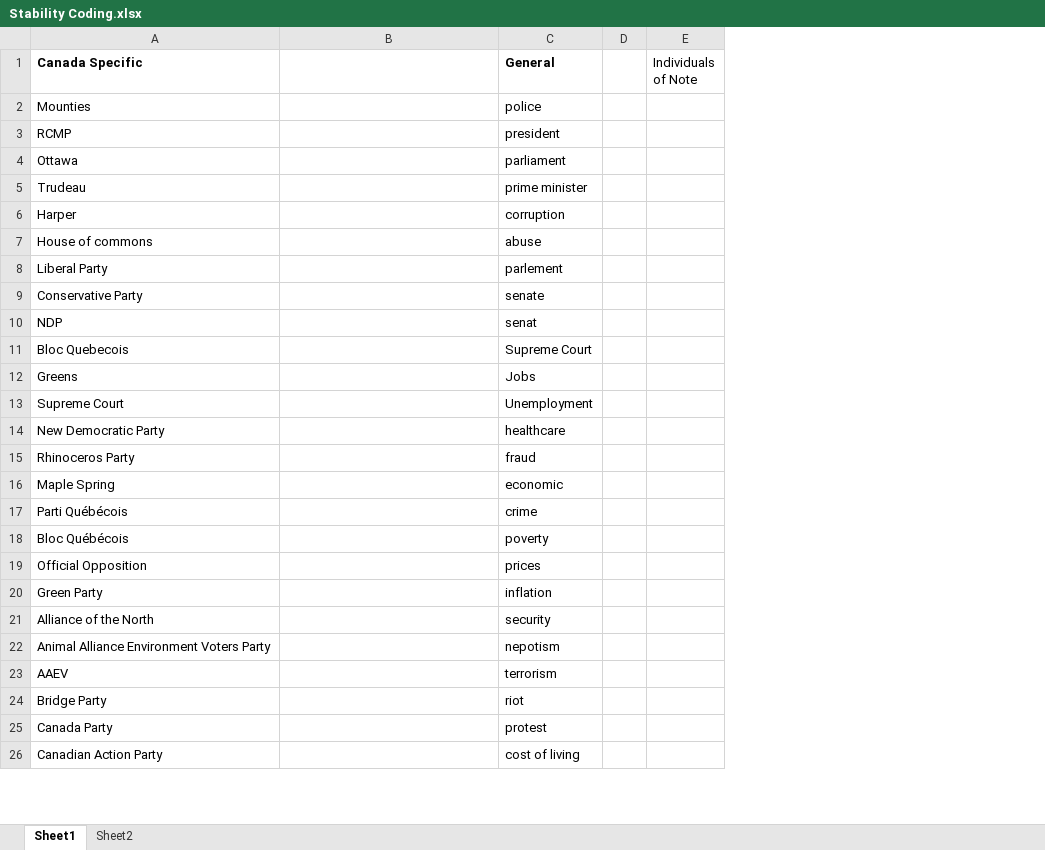
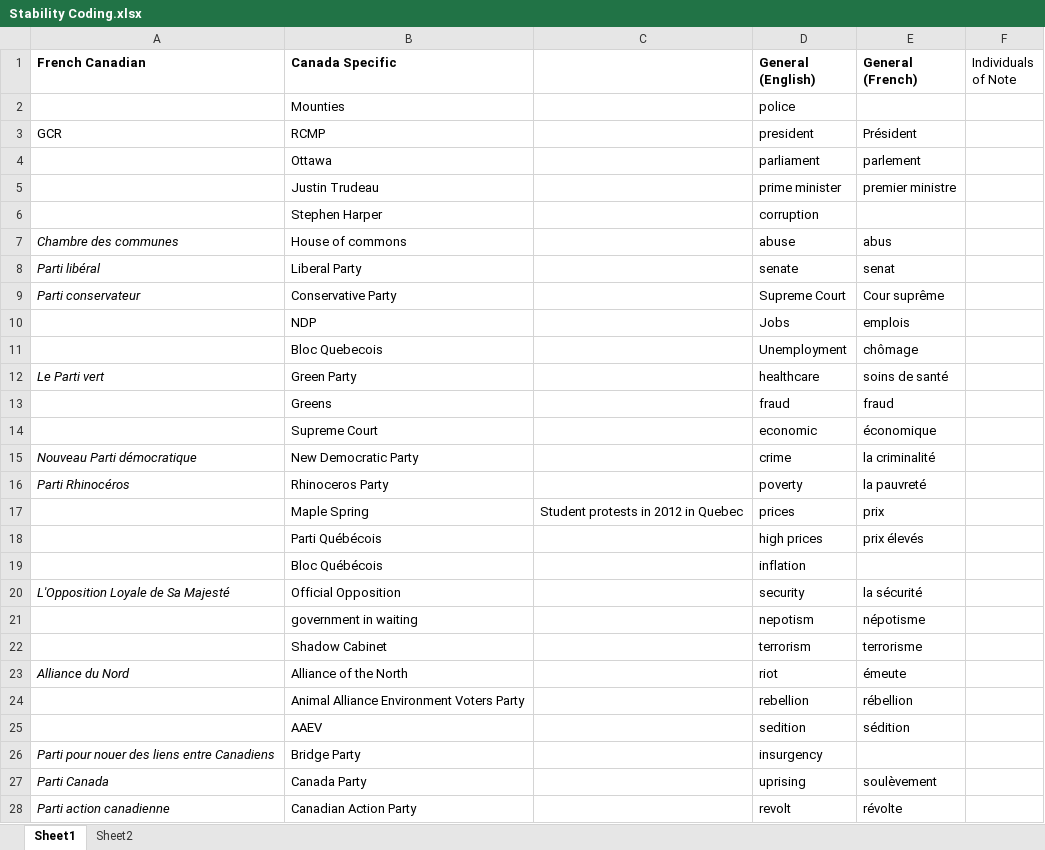
Before and after one commit to eospangler/StabilityProject2014, an Excel workbook: Stability Coding.xlsx, sheet Sheet1, drawn as a sheet; only a part is shown; values as stored, in another font and other column widths than the file's, no borders; removed rows and columns are numbered as before the commit, all else as after; the diff covers the shown part only; the diff names each change by its address in the sheet, - before the commit and + after, or states it on an @@ line.

Commit message:
All the Canadian terms, including French translation.

```diff
--- a/Stability Coding.xlsx (sheet Sheet1)
+++ b/Stability Coding.xlsx (sheet Sheet1)
+column A (French Canadian), rows 3-9: GCR |  |  |  | Chambre des communes | Parti libéral | Parti conservateur; rows 15-20: Nouveau Parti démocratique | Parti Rhinocéros |  |  |  | L'Opposition Loyale de Sa Majesté; rows 23-28: Alliance du Nord |  |  | Parti pour nouer des liens entre Canadiens | Parti Canada | Parti action canadienne
-column D, empty
+column E (General (French)), rows 3-11: Président | parlement | premier ministre |  | abus | senat | Cour suprême | emplois | chômage; rows 13-20: fraud | économique | la criminalité | la pauvreté | prix | prix élevés |  | la sécurité; rows 23-28: émeute | rébellion | sédition |  | soulèvement | révolte
-D1: General
+D1: General (English)
-B5 (Canada Specific): Trudeau
+B5 (Canada Specific): Justin Trudeau
-B6 (Canada Specific): Harper
+B6 (Canada Specific): Stephen Harper
-D8 (General (English)): parlement
+D8 (General (English)): senate
-D9 (General (English)): senate
+D9 (General (English)): Supreme Court
-D10 (General (English)): senat
+D10 (General (English)): Jobs
-D11 (General (English)): Supreme Court
+D11 (General (English)): Unemployment
+row 12: Le Parti vert | Green Party |  | healthcare | soins de santé
-D13 (General (English)): Jobs
+D13 (General (English)): fraud
-D14 (General (English)): Unemployment
+D14 (General (English)): economic
-D15 (General (English)): healthcare
+D15 (General (English)): crime
-D16 (General (English)): fraud
+D16 (General (English)): poverty
-C17: (empty)
+C17: Student protests in 2012 in Quebec
-D17 (General (English)): economic
+D17 (General (English)): prices
-D18 (General (English)): crime
+D18 (General (English)): high prices
-D19 (General (English)): poverty
+D19 (General (English)): inflation
-D20 (General (English)): prices
+D20 (General (English)): security
-row 20: Green Party |  | inflation
+row 21:  | government in waiting |  | nepotism | népotisme
+row 22:  | Shadow Cabinet |  | terrorism | terrorisme
-D23 (General (English)): security
+D23 (General (English)): riot
-D24 (General (English)): nepotism
+D24 (General (English)): rebellion
-D25 (General (English)): terrorism
+D25 (General (English)): sedition
-D26 (General (English)): riot
+D26 (General (English)): insurgency
-D27 (General (English)): protest
+D27 (General (English)): uprising
-D28 (General (English)): cost of living
+D28 (General (English)): revolt
```
Also changed, not shown: 29 added rows, 9 removed rows, 2 moved rows, 79 edited cells, cell formats and merged cells elsewhere in this sheet.
